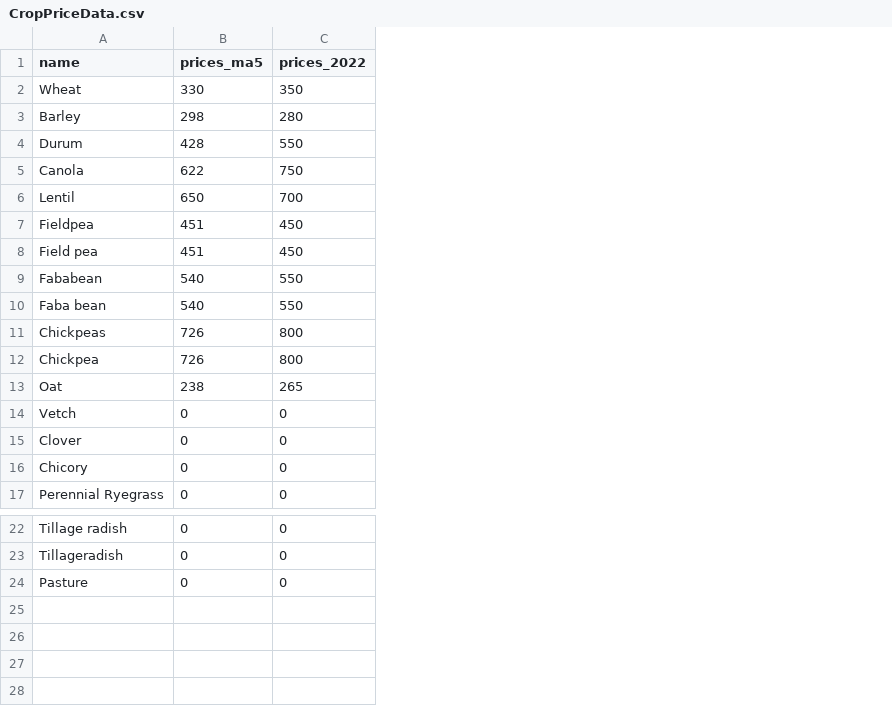
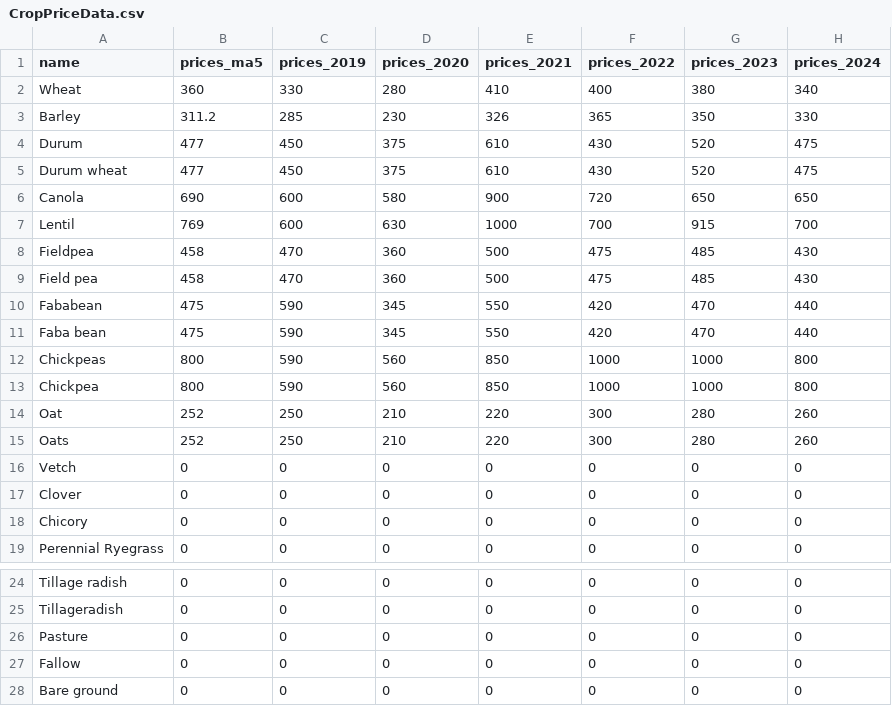
Before and after one commit to daniel-gregg/grdc-sgr-trials, a CSV file: data/reference_data/CropPriceData.csv, drawn as a sheet; only a part is shown, gaps mark what is left out; addresses are those after the commit; the diff names each change by its address in the sheet, - before the commit and + after, or states it on an @@ line.

```diff
--- a/data/reference_data/CropPriceData.csv
+++ b/data/reference_data/CropPriceData.csv
+column C (prices_2019), rows 2-4: 330 | 285 | 450; rows 6-14: 600 | 600 | 470 | 470 | 590 | 590 | 590 | 590 | 250; rows 16-19: all 0; rows 24-26: all 0
+column D (prices_2020), rows 2-4: 280 | 230 | 375; rows 6-14: 580 | 630 | 360 | 360 | 345 | 345 | 560 | 560 | 210; rows 16-19: all 0; rows 24-26: all 0
+column E (prices_2021), rows 2-4: 410 | 326 | 610; rows 6-14: 900 | 1000 | 500 | 500 | 550 | 550 | 850 | 850 | 220; rows 16-19: all 0; rows 24-26: all 0
+column G (prices_2023), rows 2-4: 380 | 350 | 520; rows 6-14: 650 | 915 | 485 | 485 | 470 | 470 | 1000 | 1000 | 280; rows 16-19: all 0; rows 24-26: all 0
+column H (prices_2024), rows 2-4: 340 | 330 | 475; rows 6-14: 650 | 700 | 430 | 430 | 440 | 440 | 800 | 800 | 260; rows 16-19: all 0; rows 24-26: all 0
-B2 (prices_ma5): 330
+B2 (prices_ma5): 360
-F2 (prices_2022): 350
+F2 (prices_2022): 400
-B3 (prices_ma5): 298
+B3 (prices_ma5): 311.2
-F3 (prices_2022): 280
+F3 (prices_2022): 365
-B4 (prices_ma5): 428
+B4 (prices_ma5): 477
-F4 (prices_2022): 550
+F4 (prices_2022): 430
+row 5: Durum wheat | 477 | 450 | 375 | 610 | 430 | 520 | 475
-B6 (prices_ma5): 622
+B6 (prices_ma5): 690
-F6 (prices_2022): 750
+F6 (prices_2022): 720
-B7 (prices_ma5): 650
+B7 (prices_ma5): 769
-B8:B9 (prices_ma5): 451
+B8:B9 (prices_ma5): 458
-F8:F9 (prices_2022): 450
+F8:F9 (prices_2022): 475
-B10:B11 (prices_ma5): 540
+B10:B11 (prices_ma5): 475
-F10:F11 (prices_2022): 550
+F10:F11 (prices_2022): 420
-B12:B13 (prices_ma5): 726
+B12:B13 (prices_ma5): 800
-F12:F13 (prices_2022): 800
+F12:F13 (prices_2022): 1000
-B14 (prices_ma5): 238
+B14 (prices_ma5): 252
-F14 (prices_2022): 265
+F14 (prices_2022): 300
+row 15: Oats | 252 | 250 | 210 | 220 | 300 | 280 | 260
+row 27: Fallow | 0 | 0 | 0 | 0 | 0 | 0 | 0
+row 28: Bare ground | 0 | 0 | 0 | 0 | 0 | 0 | 0
```
Also changed, not shown: data/reference_data/FertProductData.csv, data/reference_data/FungProductData.csv, 30 other files.
